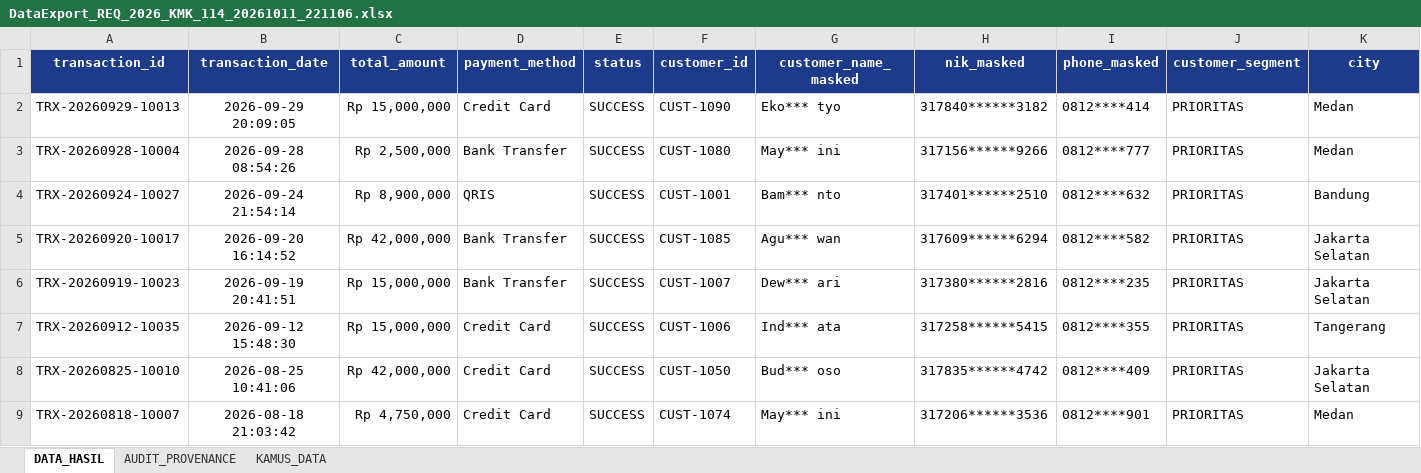
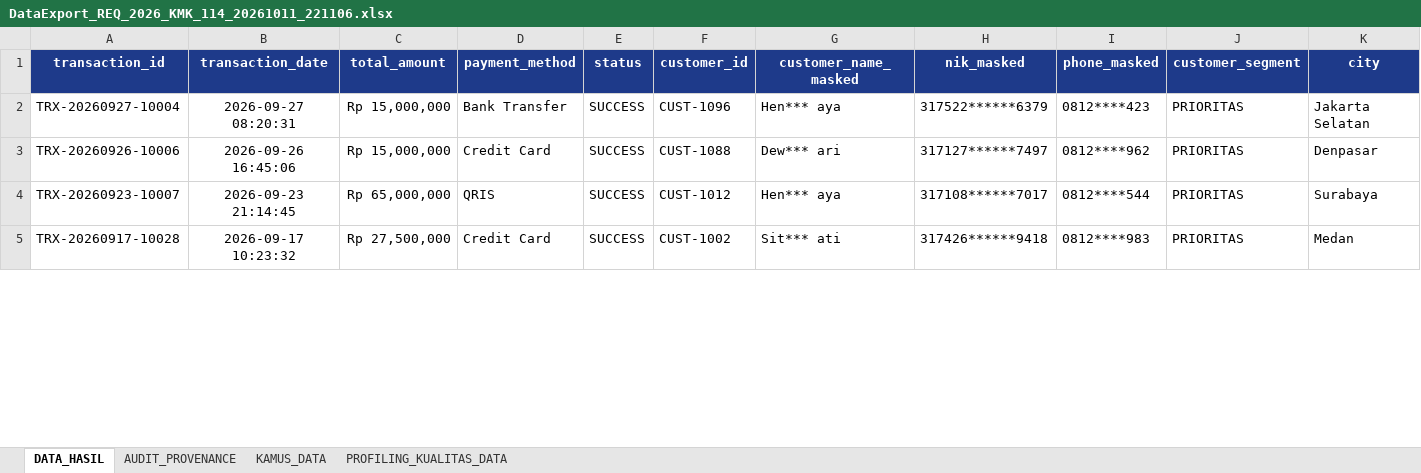
Before and after one commit to datalabs89/DataRequest2Agent, an Excel workbook: frontend/outputs/DataExport_REQ_2026_KMK_114_20261011_221106.xlsx, sheet DATA_HASIL, drawn as a sheet; only a part is shown; values as stored, in another font and other column widths than the file's, no borders; removed rows and columns are numbered as before the commit, all else as after; the diff covers the shown part only; the diff names each change by its address in the sheet, - before the commit and + after, or states it on an @@ line.

```diff
--- a/frontend/outputs/DataExport_REQ_2026_KMK_114_20261011_221106.xlsx (sheet DATA_HASIL)
+++ b/frontend/outputs/DataExport_REQ_2026_KMK_114_20261011_221106.xlsx (sheet DATA_HASIL)
+sheet tab: PROFILING_KUALITAS_DATA
-row 2: TRX-20260929-10013 | 2026-09-29 20:09:05 | Rp 15,000,000 | Credit Card | SUCCESS | CUST-1090 | Eko*** tyo | 317840******3182 | 0812****414 | PRIORITAS | Medan
-row 3: TRX-20260928-10004 | 2026-09-28 08:54:26 | Rp 2,500,000 | Bank Transfer | SUCCESS | CUST-1080 | May*** ini | 317156******9266 | 0812****777 | PRIORITAS | Medan
-row 4: TRX-20260924-10027 | 2026-09-24 21:54:14 | Rp 8,900,000 | QRIS | SUCCESS | CUST-1001 | Bam*** nto | 317401******2510 | 0812****632 | PRIORITAS | Bandung
-row 5: TRX-20260920-10017 | 2026-09-20 16:14:52 | Rp 42,000,000 | Bank Transfer | SUCCESS | CUST-1085 | Agu*** wan | 317609******6294 | 0812****582 | PRIORITAS | Jakarta Selatan
-A2 (transaction_id): TRX-20260919-10023
+A2 (transaction_id): TRX-20260927-10004
-B2 (transaction_date): 2026-09-19 20:41:51
+B2 (transaction_date): 2026-09-27 08:20:31
-F2 (customer_id): CUST-1007
+F2 (customer_id): CUST-1096
-G2 (customer_name_masked): Dew*** ari
+G2 (customer_name_masked): Hen*** aya
-H2 (nik_masked): 317380******2816
+H2 (nik_masked): 317522******6379
-I2 (phone_masked): 0812****235
+I2 (phone_masked): 0812****423
-A3 (transaction_id): TRX-20260912-10035
+A3 (transaction_id): TRX-20260926-10006
-B3 (transaction_date): 2026-09-12 15:48:30
+B3 (transaction_date): 2026-09-26 16:45:06
-F3 (customer_id): CUST-1006
+F3 (customer_id): CUST-1088
-G3 (customer_name_masked): Ind*** ata
+G3 (customer_name_masked): Dew*** ari
-H3 (nik_masked): 317258******5415
+H3 (nik_masked): 317127******7497
-I3 (phone_masked): 0812****355
+I3 (phone_masked): 0812****962
-K3 (city): Tangerang
+K3 (city): Denpasar
-row 8: TRX-20260825-10010 | 2026-08-25 10:41:06 | Rp 42,000,000 | Credit Card | SUCCESS | CUST-1050 | Bud*** oso | 317835******4742 | 0812****409 | PRIORITAS | Jakarta Selatan
+row 4: TRX-20260923-10007 | 2026-09-23 21:14:45 | Rp 65,000,000 | QRIS | SUCCESS | CUST-1012 | Hen*** aya | 317108******7017 | 0812****544 | PRIORITAS | Surabaya
-A5 (transaction_id): TRX-20260818-10007
+A5 (transaction_id): TRX-20260917-10028
-B5 (transaction_date): 2026-08-18 21:03:42
+B5 (transaction_date): 2026-09-17 10:23:32
-C5 (total_amount): Rp 4,750,000
+C5 (total_amount): Rp 27,500,000
-F5 (customer_id): CUST-1074
+F5 (customer_id): CUST-1002
-G5 (customer_name_masked): May*** ini
+G5 (customer_name_masked): Sit*** ati
-H5 (nik_masked): 317206******3536
+H5 (nik_masked): 317426******9418
-I5 (phone_masked): 0812****901
+I5 (phone_masked): 0812****983
```
Also changed, not shown: 13 added rows, 8 removed rows and 136 edited cells elsewhere in this sheet, sheet AUDIT_PROVENANCE, sheet KAMUS_DATA, frontend/outputs/DataExport_REQ_2026_BC_089_20261011_221106.xlsx, frontend/outputs/DataExport_REQ_2026_EKS_042_20261011_221106.xlsx, 18 other files.
